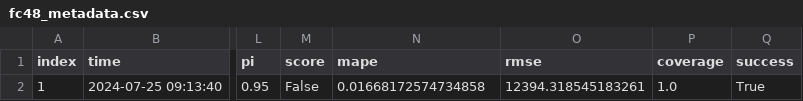
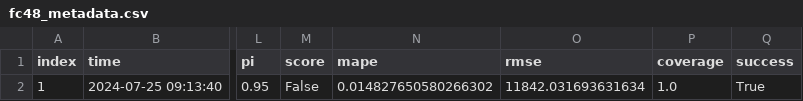
Before and after one commit to RamiKrispin/eia-poc, a CSV file: data/fc48_metadata.csv, drawn as a sheet; only a part is shown, gaps mark what is left out; the diff names each change by its address in the sheet, - before the commit and + after, or states it on an @@ line.

```diff
--- a/data/fc48_metadata.csv
+++ b/data/fc48_metadata.csv
-N2 (mape): 0.01668172574734858
+N2 (mape): 0.014827650580266302
-O2 (rmse): 12394.318545183261
+O2 (rmse): 11842.031693631634
```
Also changed, not shown: data/us48_metadata.csv, 2 other files.
